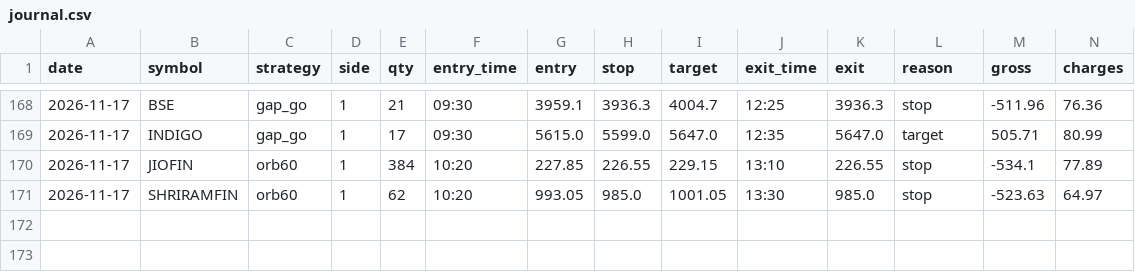
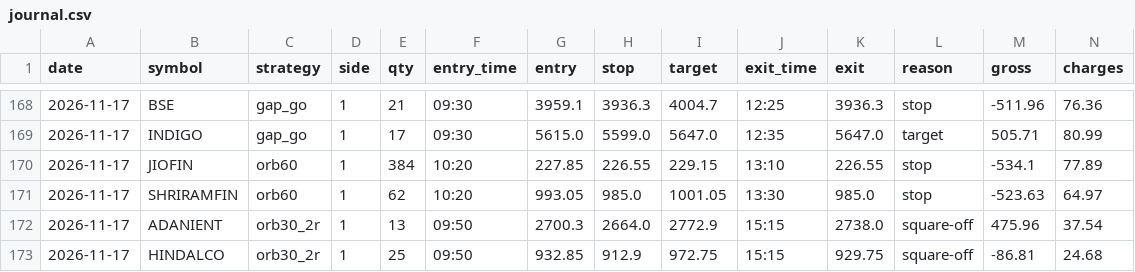
Before and after one commit to kushuvc/nse-paper-trader, a CSV file: paper/journal.csv, drawn as a sheet; only a part is shown, gaps mark what is left out; rows hold the shown columns only; the diff names each change by its address in the sheet, - before the commit and + after, or states it on an @@ line.

```diff
--- a/paper/journal.csv
+++ b/paper/journal.csv
+row 172: 2026-11-17 | ADANIENT | orb30_2r | 1 | 13 | 09:50 | 2700.3 | 2664.0 | 2772.9 | 15:15 | 2738.0 | square-off | 475.96 | 37.54
+row 173: 2026-11-17 | HINDALCO | orb30_2r | 1 | 25 | 09:50 | 932.85 | 912.9 | 972.75 | 15:15 | 929.75 | square-off | -86.81 | 24.68
```
Also changed, not shown: 3 other files.
